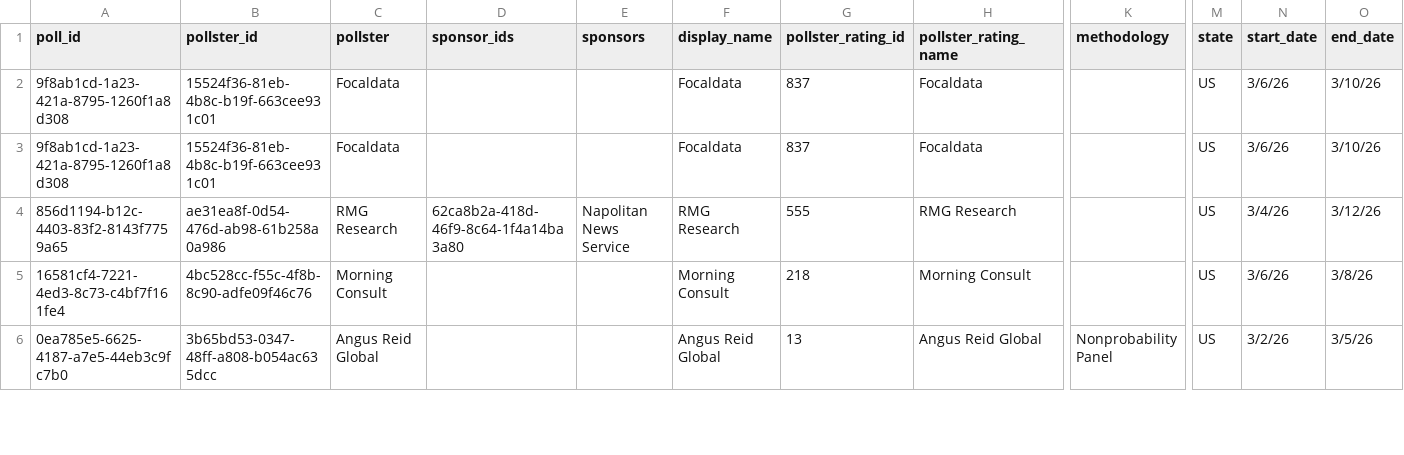
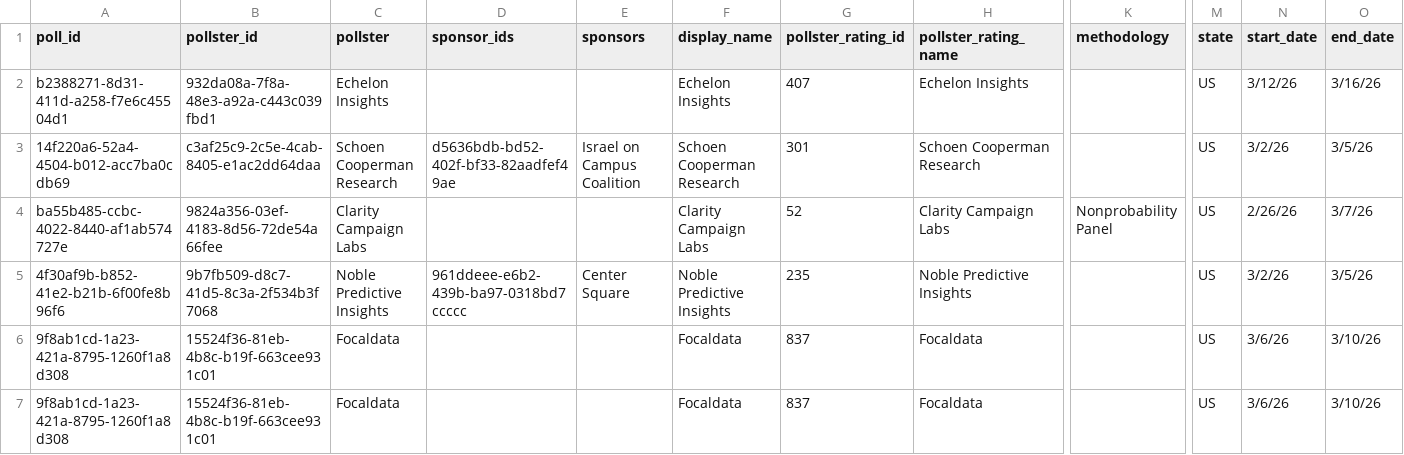
Before and after one commit to davidmold/spockpoll, a CSV file: president.csv, drawn as a sheet; only a part is shown, gaps mark what is left out; the shorter side is filled out with more unchanged rows; rows hold the shown columns only; the diff names each change by its address in the sheet, - before the commit and + after, or states it on an @@ line.

```diff
--- a/president.csv
+++ b/president.csv
+row 2: b2388271-8d31-411d-a258-f7e6c45504d1 | 932da08a-7f8a-48e3-a92a-c443c039fbd1 | Echelon Insights |  |  | Echelon Insights | 407 | Echelon Insights |  | US | 3/12/26 | 3/16/26
+row 3: 14f220a6-52a4-4504-b012-acc7ba0cdb69 | c3af25c9-2c5e-4cab-8405-e1ac2dd64daa | Schoen Cooperman Research | d5636bdb-bd52-402f-bf33-82aadfef49ae | Israel on Campus Coalition | Schoen Cooperman Research | 301 | Schoen Cooperman Research |  | US | 3/2/26 | 3/5/26
+row 4: ba55b485-ccbc-4022-8440-af1ab574727e | 9824a356-03ef-4183-8d56-72de54a66fee | Clarity Campaign Labs |  |  | Clarity Campaign Labs | 52 | Clarity Campaign Labs | Nonprobability Panel | US | 2/26/26 | 3/7/26
+row 5: 4f30af9b-b852-41e2-b21b-6f00fe8b96f6 | 9b7fb509-d8c7-41d5-8c3a-2f534b3f7068 | Noble Predictive Insights | 961ddeee-e6b2-439b-ba97-0318bd7ccccc | Center Square | Noble Predictive Insights | 235 | Noble Predictive Insights |  | US | 3/2/26 | 3/5/26
```
